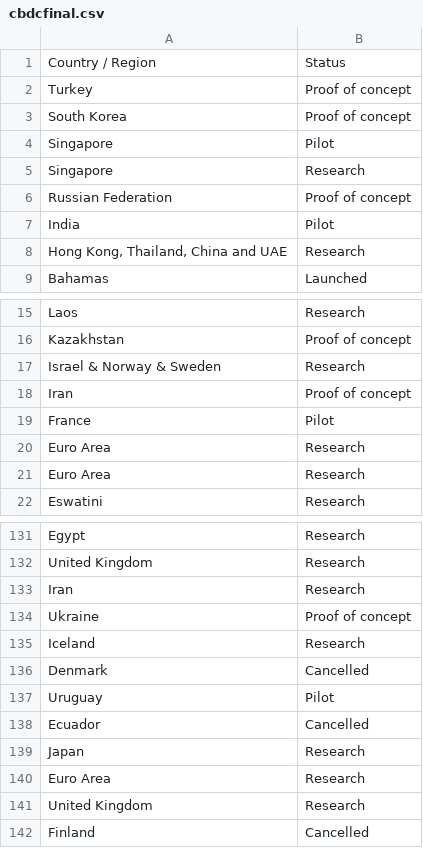
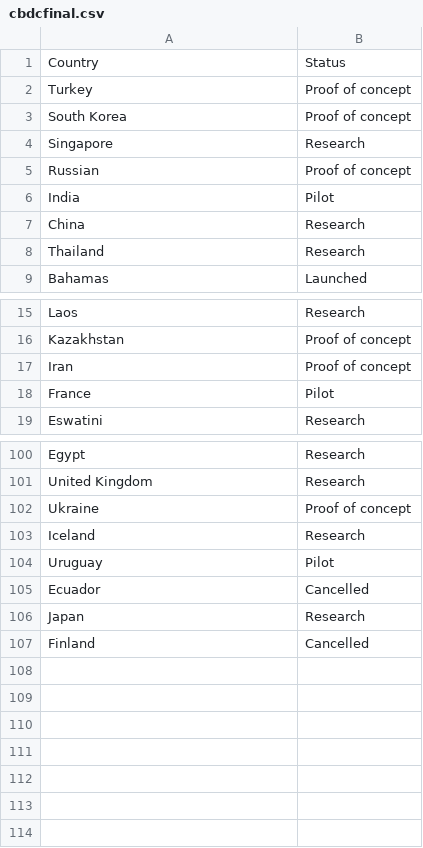
Before and after one commit to tomiwav/tomiwav.github.io, a CSV file: cbdcfinal.csv, drawn as a sheet; only a part is shown, gaps mark what is left out; the diff covers the shown part only.

```diff
--- a/cbdcfinal.csv
+++ b/cbdcfinal.csv
@@ -1,9 +1,9 @@
-Country / Region,Status
+Country,Status
 Turkey,Proof of concept
 South Korea,Proof of concept
-Singapore,Pilot
 Singapore,Research
-Russian Federation,Proof of concept
+Russian,Proof of concept
 India,Pilot
-"Hong Kong, Thailand, China and UAE",Research
+China,Research
+Thailand,Research
 Bahamas,Launched
@@ -16,7 +16,4 @@ Laos,Research
 Kazakhstan,Proof of concept
-Israel & Norway & Sweden,Research
 Iran,Proof of concept
 France,Pilot
-Euro Area,Research
-Euro Area,Research
 Eswatini,Research
@@ -132,6 +101,4 @@ Egypt,Research
 United Kingdom,Research
-Iran,Research
 Ukraine,Proof of concept
 Iceland,Research
-Denmark,Cancelled
 Uruguay,Pilot
@@ -139,4 +106,2 @@ Ecuador,Cancelled
 Japan,Research
-Euro Area,Research
-United Kingdom,Research
 Finland,Cancelled
```
Also changed, not shown: 28 removed rows, 4 moved rows and 3 edited cells elsewhere in this file.
